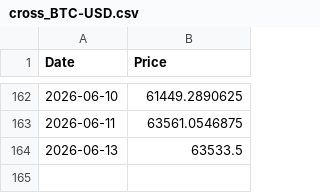
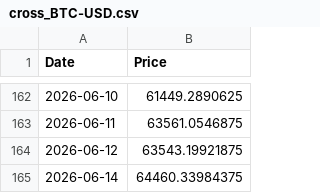
Before and after one commit to aethrixdev/cross_market_dashboard, a CSV file: data/raw/cross_BTC-USD.csv, drawn as a sheet; only a part is shown, gaps mark what is left out.

Commit message:
auto: daily data refresh

```diff
--- a/data/raw/cross_BTC-USD.csv
+++ b/data/raw/cross_BTC-USD.csv
@@ -163,2 +163,3 @@ Date,Price
 2026-06-11,63561.0546875
-2026-06-13,63533.5
+2026-06-12,63543.19921875
+2026-06-14,64460.33984375
```
Also changed, not shown: data/processed/cross_asset_snapshot.csv, data/processed/futures_curves/curve_coffee.csv, 19 other files.
